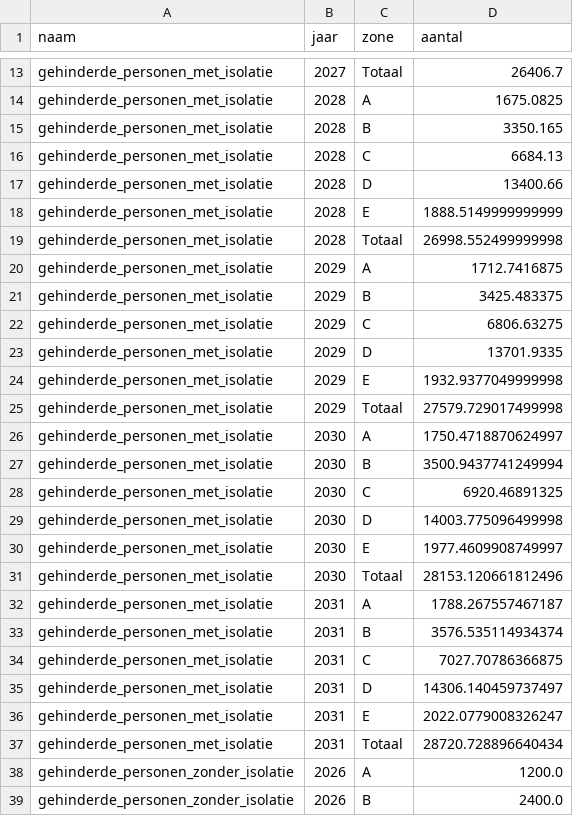
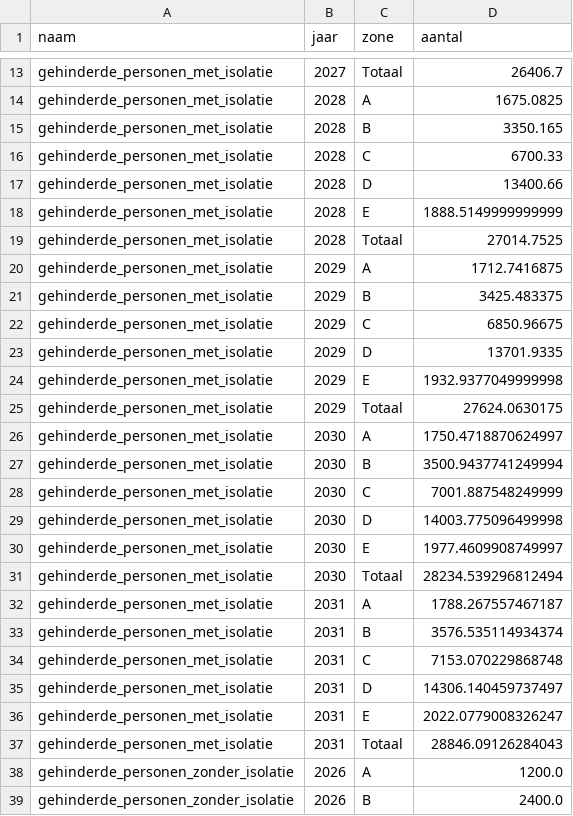
Before and after one commit to idea-consult/dashboard-balanced-approach, a CSV file: output/stock.csv, drawn as a sheet; only a part is shown, gaps mark what is left out; the diff covers the shown part only.

```diff
--- a/output/stock.csv
+++ b/output/stock.csv
@@ -15,24 +15,24 @@ gehinderde_personen_met_isolatie,2028,A,1675.0825
 gehinderde_personen_met_isolatie,2028,B,3350.165
-gehinderde_personen_met_isolatie,2028,C,6684.13
+gehinderde_personen_met_isolatie,2028,C,6700.33
 gehinderde_personen_met_isolatie,2028,D,13400.66
 gehinderde_personen_met_isolatie,2028,E,1888.5149999999999
-gehinderde_personen_met_isolatie,2028,Totaal,26998.552499999998
+gehinderde_personen_met_isolatie,2028,Totaal,27014.7525
 gehinderde_personen_met_isolatie,2029,A,1712.7416875
 gehinderde_personen_met_isolatie,2029,B,3425.483375
-gehinderde_personen_met_isolatie,2029,C,6806.63275
+gehinderde_personen_met_isolatie,2029,C,6850.96675
 gehinderde_personen_met_isolatie,2029,D,13701.9335
 gehinderde_personen_met_isolatie,2029,E,1932.9377049999998
-gehinderde_personen_met_isolatie,2029,Totaal,27579.729017499998
+gehinderde_personen_met_isolatie,2029,Totaal,27624.0630175
 gehinderde_personen_met_isolatie,2030,A,1750.4718870624997
 gehinderde_personen_met_isolatie,2030,B,3500.9437741249994
-gehinderde_personen_met_isolatie,2030,C,6920.46891325
+gehinderde_personen_met_isolatie,2030,C,7001.887548249999
 gehinderde_personen_met_isolatie,2030,D,14003.775096499998
 gehinderde_personen_met_isolatie,2030,E,1977.4609908749997
-gehinderde_personen_met_isolatie,2030,Totaal,28153.120661812496
+gehinderde_personen_met_isolatie,2030,Totaal,28234.539296812494
 gehinderde_personen_met_isolatie,2031,A,1788.267557467187
 gehinderde_personen_met_isolatie,2031,B,3576.535114934374
-gehinderde_personen_met_isolatie,2031,C,7027.70786366875
+gehinderde_personen_met_isolatie,2031,C,7153.070229868748
 gehinderde_personen_met_isolatie,2031,D,14306.140459737497
 gehinderde_personen_met_isolatie,2031,E,2022.0779008326247
-gehinderde_personen_met_isolatie,2031,Totaal,28720.728896640434
+gehinderde_personen_met_isolatie,2031,Totaal,28846.09126284043
 gehinderde_personen_zonder_isolatie,2026,A,1200.0
```
Also changed, not shown: 58 edited cells elsewhere in this file, input/beschrijving_maatregelen.csv, input/flow.csv, 17 other files.
